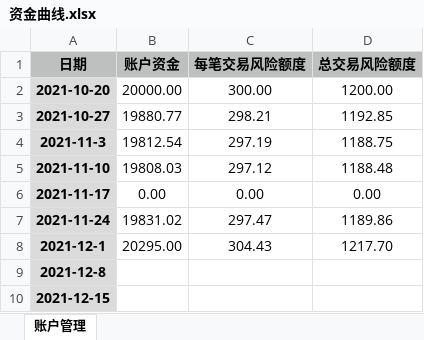
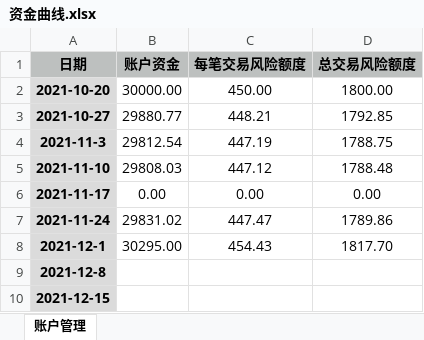
Before and after one commit to leaves-27/life, an Excel workbook: 我的创作/股票/技术投资/SEAP交易系统/资金曲线.xlsx, sheet 账户管理, drawn as a sheet; only a part is shown; values as stored, in another font and other column widths than the file's, no borders; charts and pictures not drawn; the diff names each change by its address in the sheet, - before the commit and + after, or states it on an @@ line.

```diff
--- a/我的创作/股票/技术投资/SEAP交易系统/资金曲线.xlsx (sheet 账户管理)
+++ b/我的创作/股票/技术投资/SEAP交易系统/资金曲线.xlsx (sheet 账户管理)
-B2 (账户资金): 20000.00
+B2 (账户资金): 30000.00
-C2 (每笔交易风险额度): 300.00
+C2 (每笔交易风险额度): 450.00
-D2 (总交易风险额度): 1200.00
+D2 (总交易风险额度): 1800.00
-B3 (账户资金): 19880.77
+B3 (账户资金): 29880.77
-C3 (每笔交易风险额度): 298.21
+C3 (每笔交易风险额度): 448.21
-D3 (总交易风险额度): 1192.85
+D3 (总交易风险额度): 1792.85
-B4 (账户资金): 19812.54
+B4 (账户资金): 29812.54
-C4 (每笔交易风险额度): 297.19
+C4 (每笔交易风险额度): 447.19
-D4 (总交易风险额度): 1188.75
+D4 (总交易风险额度): 1788.75
-B5 (账户资金): 19808.03
+B5 (账户资金): 29808.03
-C5 (每笔交易风险额度): 297.12
+C5 (每笔交易风险额度): 447.12
-D5 (总交易风险额度): 1188.48
+D5 (总交易风险额度): 1788.48
-B7 (账户资金): 19831.02
+B7 (账户资金): 29831.02
-C7 (每笔交易风险额度): 297.47
+C7 (每笔交易风险额度): 447.47
-D7 (总交易风险额度): 1189.86
+D7 (总交易风险额度): 1789.86
-B8 (账户资金): 20295.00
+B8 (账户资金): 30295.00
-C8 (每笔交易风险额度): 304.43
+C8 (每笔交易风险额度): 454.43
-D8 (总交易风险额度): 1217.70
+D8 (总交易风险额度): 1817.70
```
Also changed, not shown: charts or pictures, 我的创作/股票/技术投资/SEAP交易系统/交易计划可行性分析.xlsx, 1 other file.
